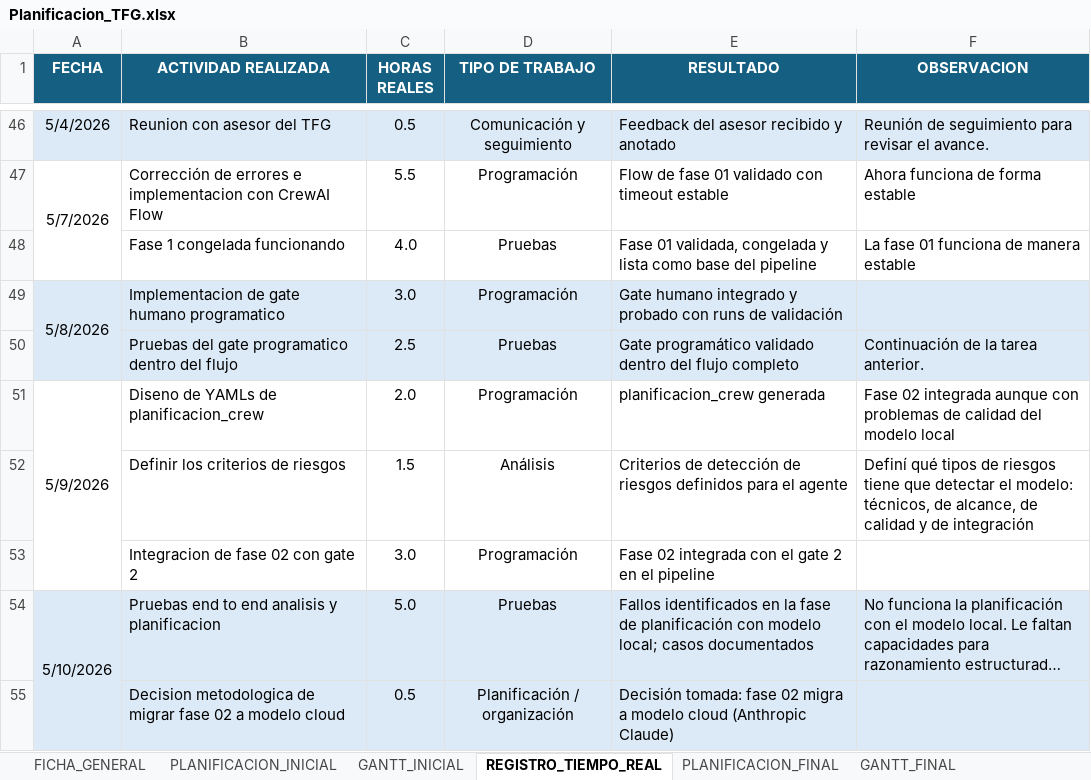
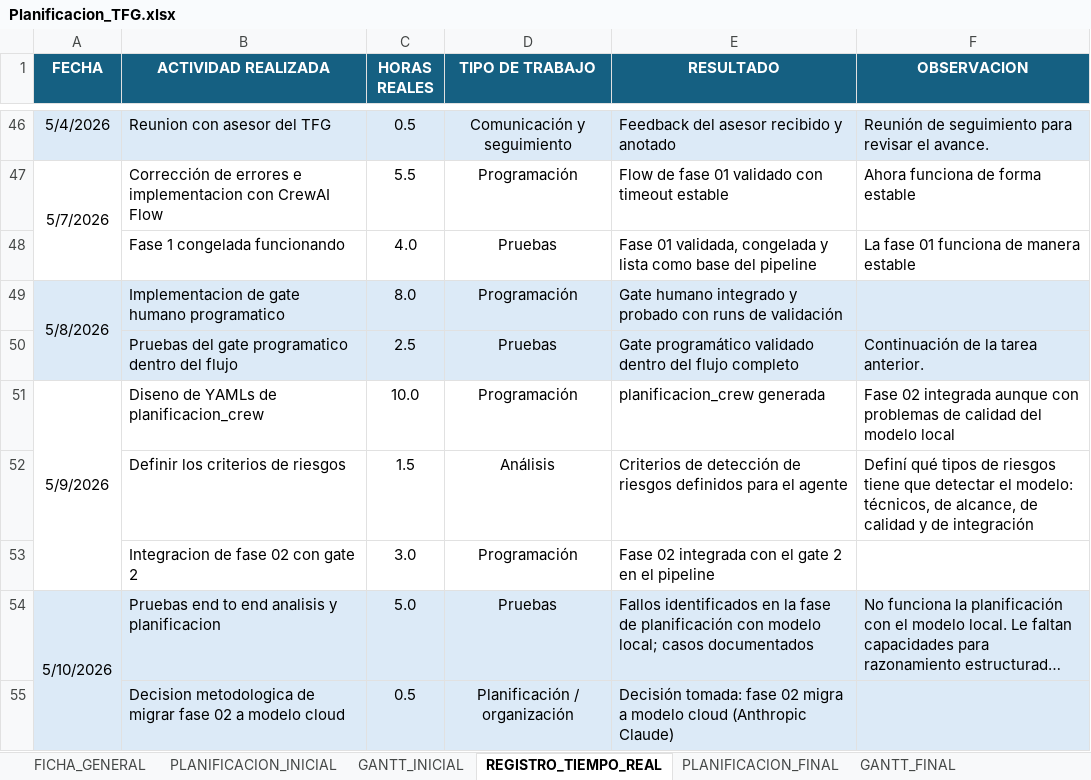
Before and after one commit to yesgarfue/plataforma-gestion-reservas-tfg, an Excel workbook: documentacion_complementaria/general/Planificacion_TFG.xlsx, sheet REGISTRO_TIEMPO_REAL, drawn as a sheet; only a part is shown, gaps mark what is left out; long unchanged cells end in …; values as stored, in another font and other column widths than the file's, no borders; the diff covers the shown part only; the diff names each change by its address in the sheet, - before the commit and + after, or states it on an @@ line.

```diff
--- a/documentacion_complementaria/general/Planificacion_TFG.xlsx (sheet REGISTRO_TIEMPO_REAL)
+++ b/documentacion_complementaria/general/Planificacion_TFG.xlsx (sheet REGISTRO_TIEMPO_REAL)
-C49 (HORAS REALES): 3.0
+C49 (HORAS REALES): 8.0
-A50 fill: #DCEAF7
+A50 fill: none
-C51 (HORAS REALES): 2.0
+C51 (HORAS REALES): 10.0
-A55 fill: #DCEAF7
+A55 fill: none
```
Also changed, not shown: 6 added rows, 2 removed rows, 10 edited cells and cell formats elsewhere in this sheet, sheet PLANIFICACION_FINAL, sheet GANTT_FINAL, sheet PLANIFICACION_INICIAL.
